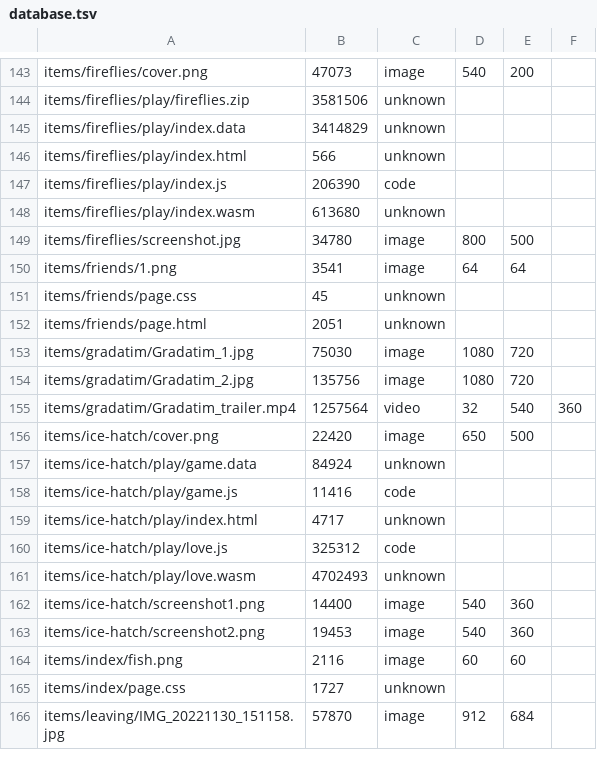
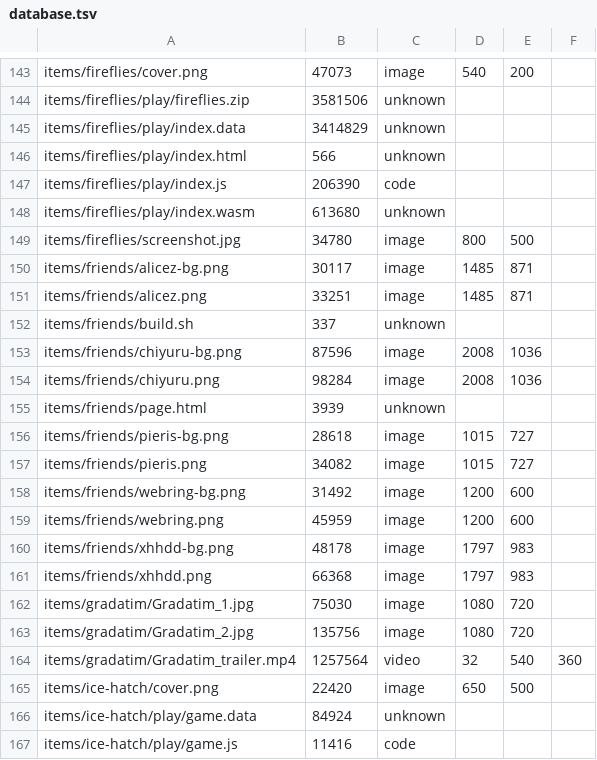
Before and after one commit to ayuusweetfish/caisse, a TSV file: misc/stat/database.tsv, drawn as a sheet; only a part is shown, gaps mark what is left out; the shorter side is filled out with more unchanged rows.

Commit message:
Update friends page with actual content

```diff
--- a/misc/stat/database.tsv
+++ b/misc/stat/database.tsv
@@ -149,5 +149,14 @@ items/fireflies/play/index.wasm	613680	unknown
 items/fireflies/screenshot.jpg	34780	image	800	500
-items/friends/1.png	3541	image	64	64
-items/friends/page.css	45	unknown
-items/friends/page.html	2051	unknown
+items/friends/alicez-bg.png	30117	image	1485	871
+items/friends/alicez.png	33251	image	1485	871
+items/friends/build.sh	337	unknown
+items/friends/chiyuru-bg.png	87596	image	2008	1036
+items/friends/chiyuru.png	98284	image	2008	1036
+items/friends/page.html	3939	unknown
+items/friends/pieris-bg.png	28618	image	1015	727
+items/friends/pieris.png	34082	image	1015	727
+items/friends/webring-bg.png	31492	image	1200	600
+items/friends/webring.png	45959	image	1200	600
+items/friends/xhhdd-bg.png	48178	image	1797	983
+items/friends/xhhdd.png	66368	image	1797	983
 items/gradatim/Gradatim_1.jpg	75030	image	1080	720
```
Also changed, not shown: 15 other files.
